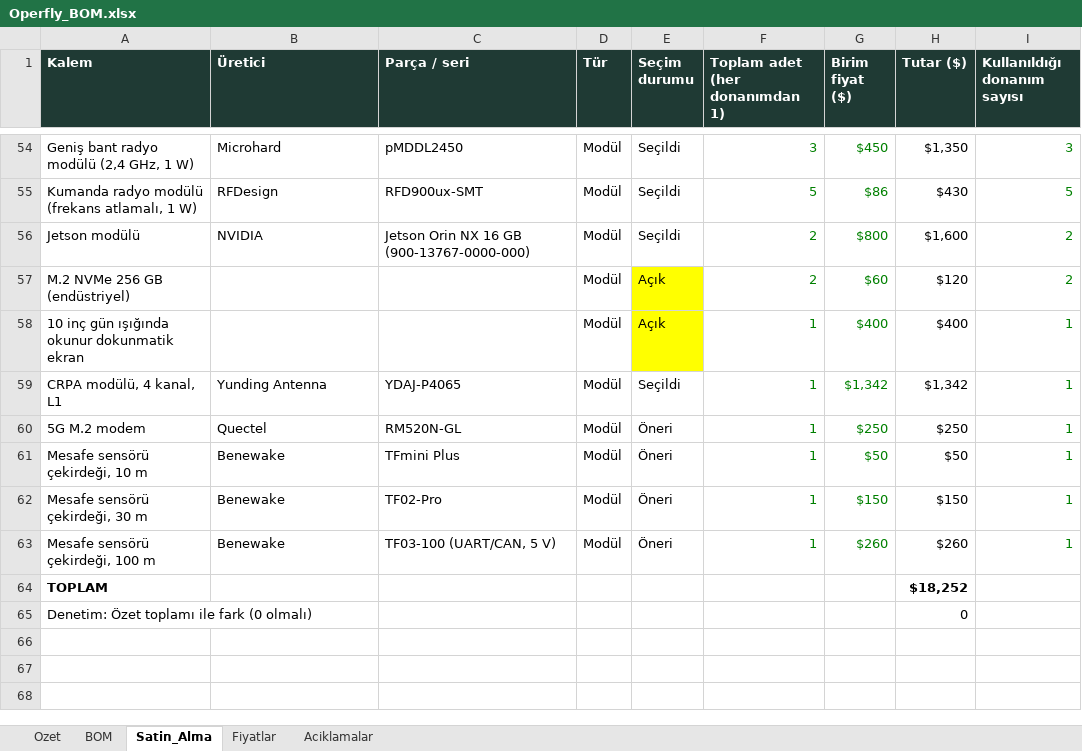
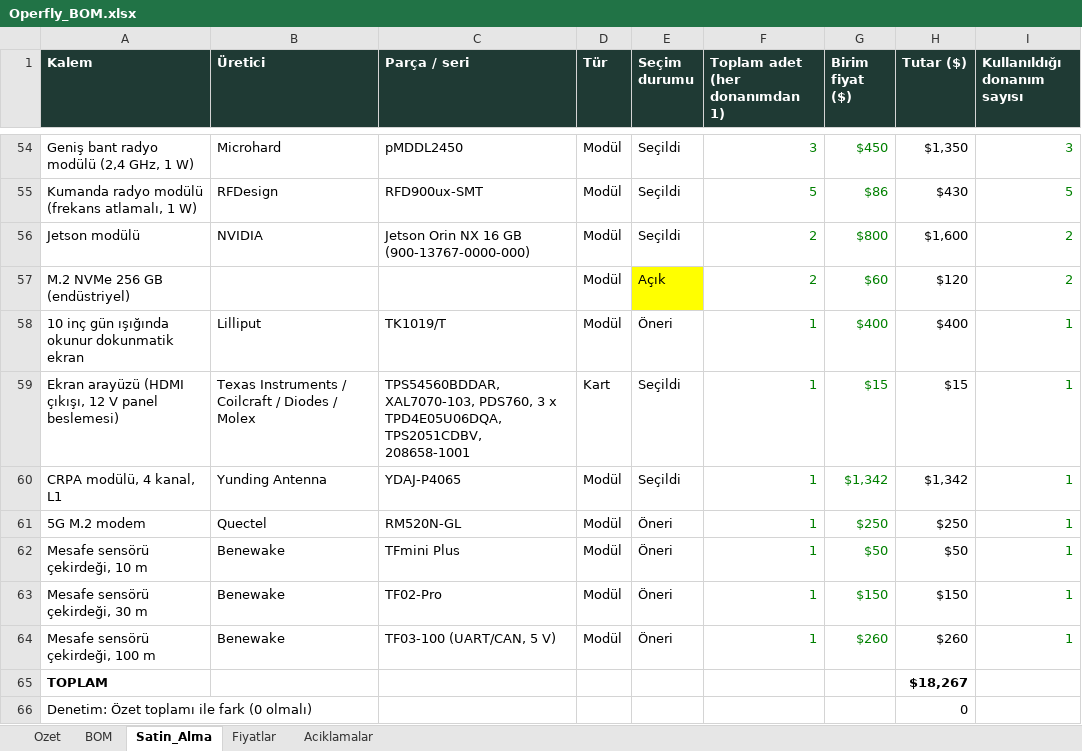
Before and after one commit to goktalay/Operfly, an Excel workbook: 13_DOKUMANTASYON/Operfly_BOM.xlsx, sheet Satin_Alma, drawn as a sheet; only a part is shown, gaps mark what is left out; values as stored, in another font and other column widths than the file's, no borders; addresses are those after the commit; the diff names each change by its address in the sheet, - before the commit and + after, or states it on an @@ line.

```diff
--- a/13_DOKUMANTASYON/Operfly_BOM.xlsx (sheet Satin_Alma)
+++ b/13_DOKUMANTASYON/Operfly_BOM.xlsx (sheet Satin_Alma)
-B58 (Üretici): (empty)
+B58 (Üretici): Lilliput
-C58 (Parça / seri): (empty)
+C58 (Parça / seri): TK1019/T
-E58 (Seçim durumu): Açık
+E58 (Seçim durumu): Öneri
-E58 fill: #FFFF00
+E58 fill: none
+row 59: Ekran arayüzü (HDMI çıkışı, 12 V panel beslemesi) | Texas Instruments / Coilcraft / Diodes / Molex | TPS54560BDDAR, XAL7070-103, PDS760, 3 x TPD4E05U06DQA, TPS2051CDBV, 208658-1001 | Kart | Seçildi | 1 | $15 | $15 | 1
-H65 (Tutar ($)): $18,252
+H65 (Tutar ($)): $18,267
```
Also changed, not shown: sheet Fiyatlar, sheet BOM, sheet Ozet, formulas that keep their value, 11 other files.
